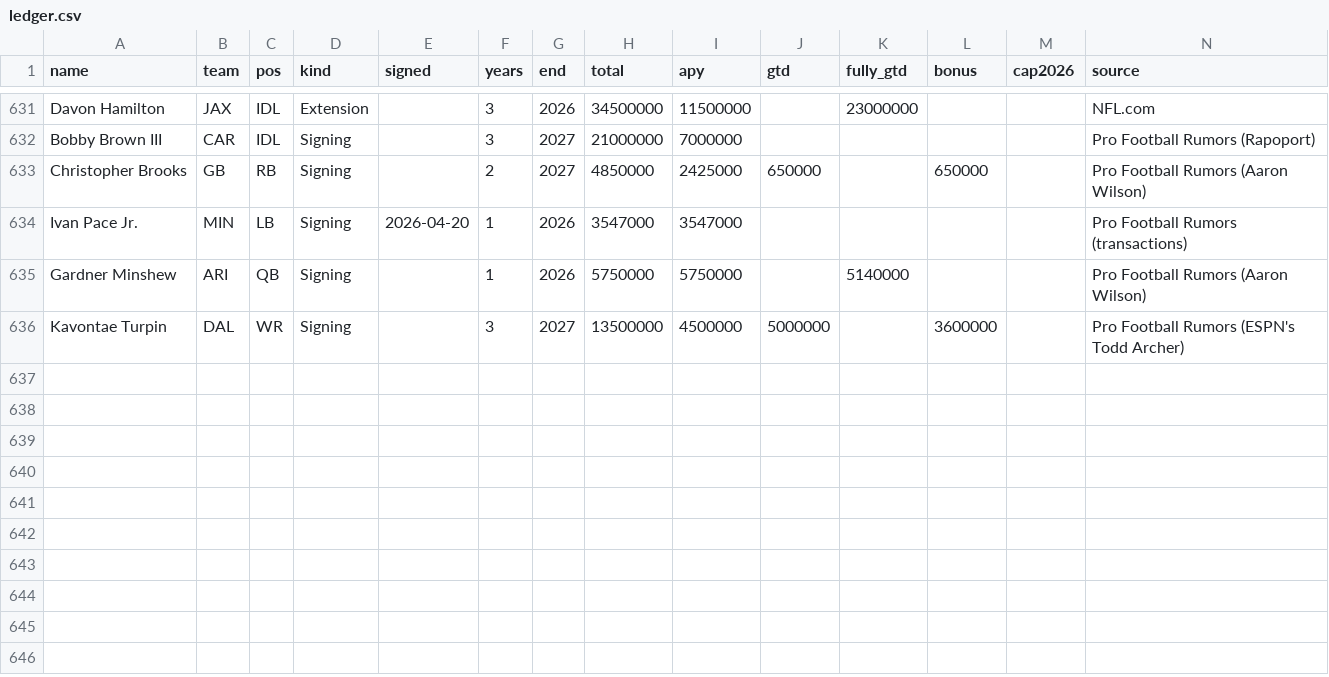
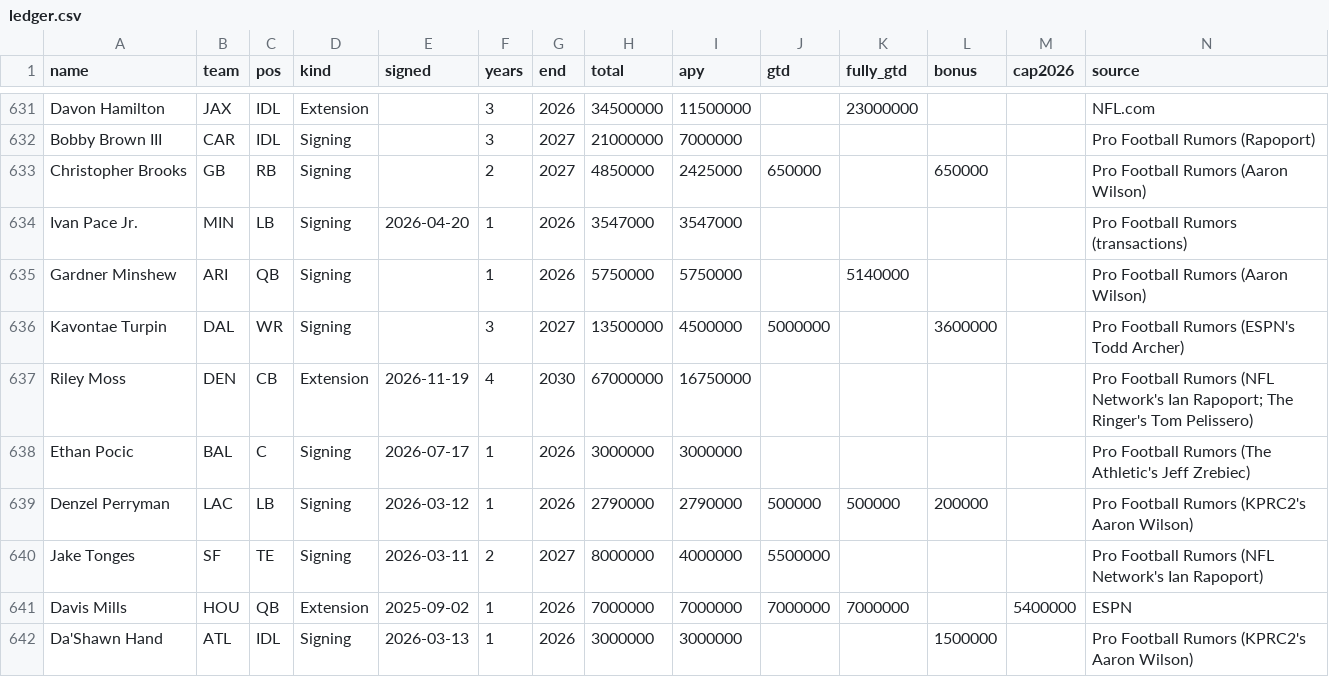
Before and after one commit to raymondfang14-hue/fan-cap-tracker-, a CSV file: data/ledger.csv, drawn as a sheet; only a part is shown, gaps mark what is left out; rows hold the shown columns only; the diff names each change by its address in the sheet, - before the commit and + after, or states it on an @@ line.

```diff
--- a/data/ledger.csv
+++ b/data/ledger.csv
+row 637: Riley Moss | DEN | CB | Extension | 2026-11-19 | 4 | 2030 | 67000000 | 16750000 |  |  |  |  | Pro Football Rumors (NFL Network's Ian Rapoport; The Ringer's Tom Pelissero)
+row 638: Ethan Pocic | BAL | C | Signing | 2026-07-17 | 1 | 2026 | 3000000 | 3000000 |  |  |  |  | Pro Football Rumors (The Athletic's Jeff Zrebiec)
+row 639: Denzel Perryman | LAC | LB | Signing | 2026-03-12 | 1 | 2026 | 2790000 | 2790000 | 500000 | 500000 | 200000 |  | Pro Football Rumors (KPRC2's Aaron Wilson)
+row 640: Jake Tonges | SF | TE | Signing | 2026-03-11 | 2 | 2027 | 8000000 | 4000000 | 5500000 |  |  |  | Pro Football Rumors (NFL Network's Ian Rapoport)
+row 641: Davis Mills | HOU | QB | Extension | 2025-09-02 | 1 | 2026 | 7000000 | 7000000 | 7000000 | 7000000 |  | 5400000 | ESPN
+row 642: Da'Shawn Hand | ATL | IDL | Signing | 2026-03-13 | 1 | 2026 | 3000000 | 3000000 |  |  | 1500000 |  | Pro Football Rumors (KPRC2's Aaron Wilson)
```
Also changed, not shown: 3 other files.
